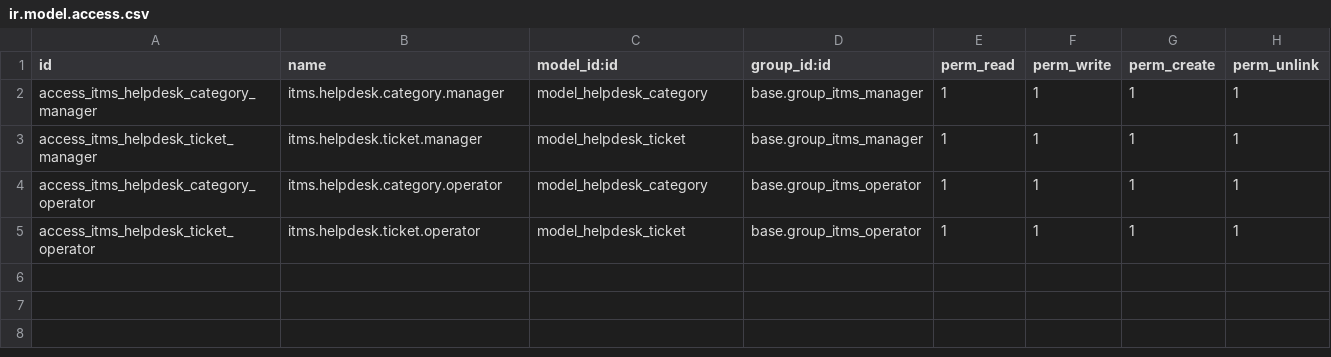
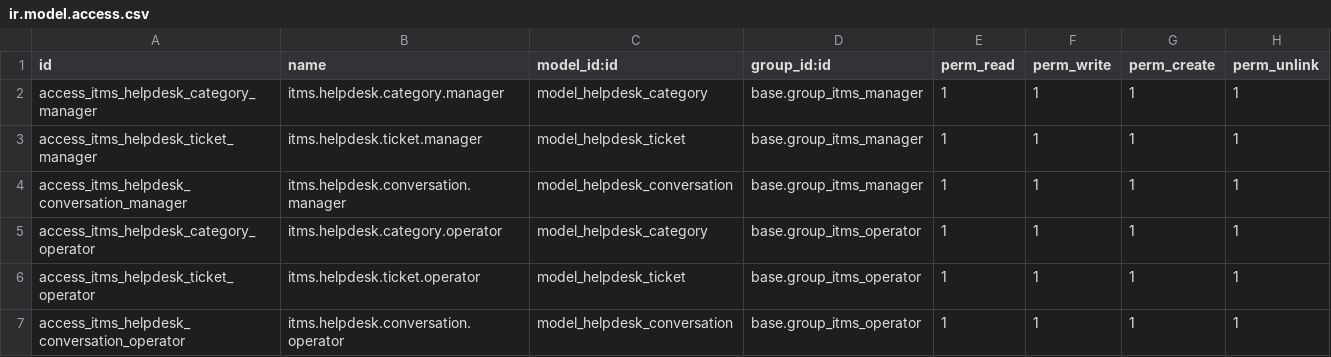
Before and after one commit to wahhid/jakc_helpdesk, a CSV file: src/security/ir.model.access.csv, drawn as a sheet; the diff names each change by its address in the sheet, - before the commit and + after, or states it on an @@ line.

Commit message:
Update POP3 and security

```diff
--- a/src/security/ir.model.access.csv
+++ b/src/security/ir.model.access.csv
+row 4: access_itms_helpdesk_conversation_manager | itms.helpdesk.conversation.manager | model_helpdesk_conversation | base.group_itms_manager | 1 | 1 | 1 | 1
+row 7: access_itms_helpdesk_conversation_operator | itms.helpdesk.conversation.operator | model_helpdesk_conversation | base.group_itms_operator | 1 | 1 | 1 | 1
```
Also changed, not shown: 3 other files.
